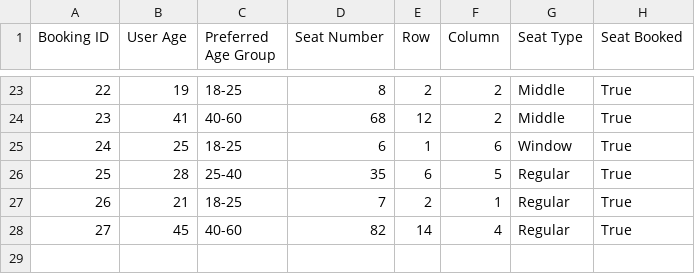
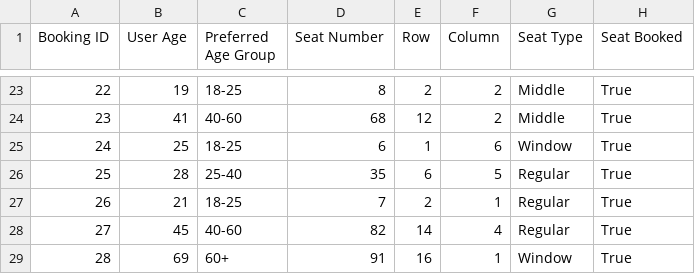
Before and after one commit to Data-Fusion-TIU/IRCTC_upgradation, a CSV file: train_booking_data.csv, drawn as a sheet; only a part is shown, gaps mark what is left out; the diff names each change by its address in the sheet, - before the commit and + after, or states it on an @@ line.

```diff
--- a/train_booking_data.csv
+++ b/train_booking_data.csv
+row 29: 28 | 69 | 60+ | 91 | 16 | 1 | Window | True
```
Also changed, not shown: 2 other files.
